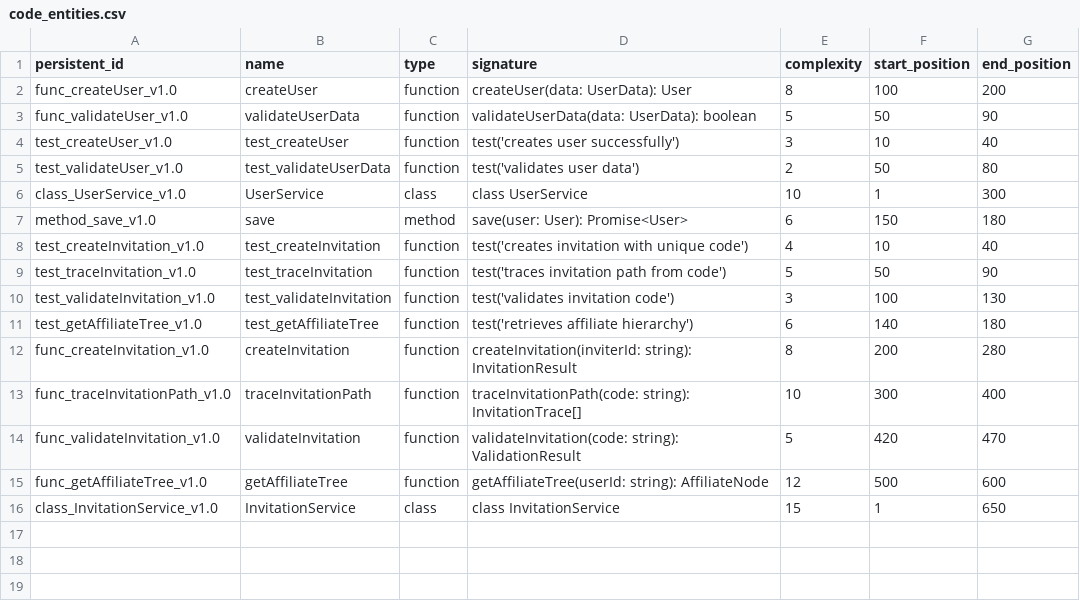
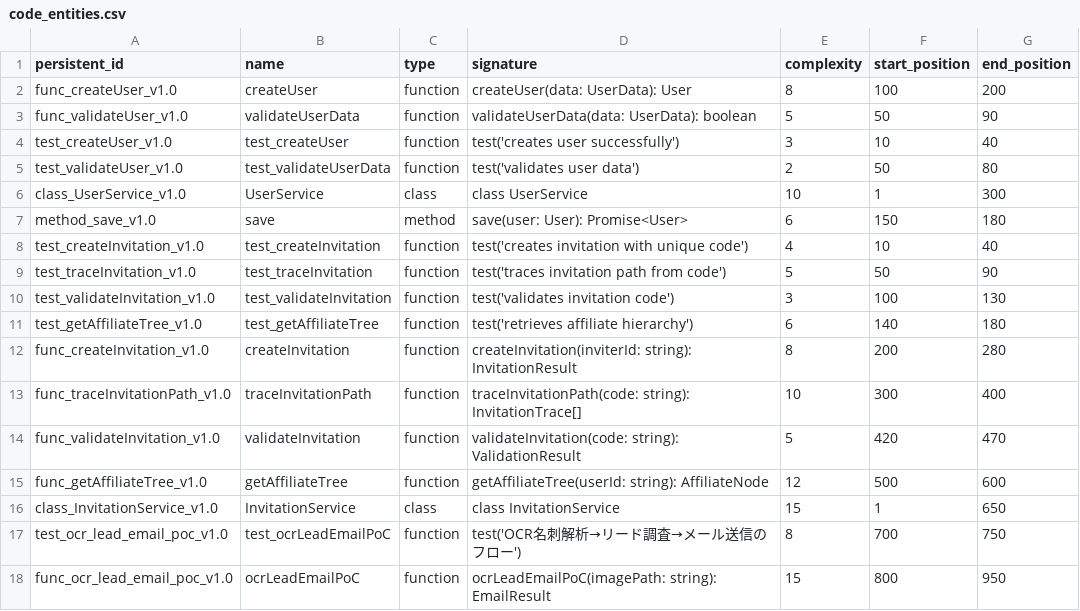
Before and after one commit to PorcoRosso85/home, a CSV file: bin/src/kuzu/data/code_entities.csv, drawn as a sheet.

Commit message:
kuzu, add, ocr to investigate leads

```diff
--- a/bin/src/kuzu/data/code_entities.csv
+++ b/bin/src/kuzu/data/code_entities.csv
@@ -16 +16,3 @@ func_getAffiliateTree_v1.0,getAffiliateTree,function,"getAffiliateTree(userId: s
 class_InvitationService_v1.0,InvitationService,class,"class InvitationService",15,1,650
+test_ocr_lead_email_poc_v1.0,test_ocrLeadEmailPoC,function,"test('OCR名刺解析→リード調査→メール送信のフロー')",8,700,750
+func_ocr_lead_email_poc_v1.0,ocrLeadEmailPoC,function,"ocrLeadEmailPoC(imagePath: string): EmailResult",15,800,950
```
Also changed, not shown: bin/src/kuzu/data/is_verified_by.csv, bin/src/kuzu/data/requirement_entities.csv, 2 other files.
